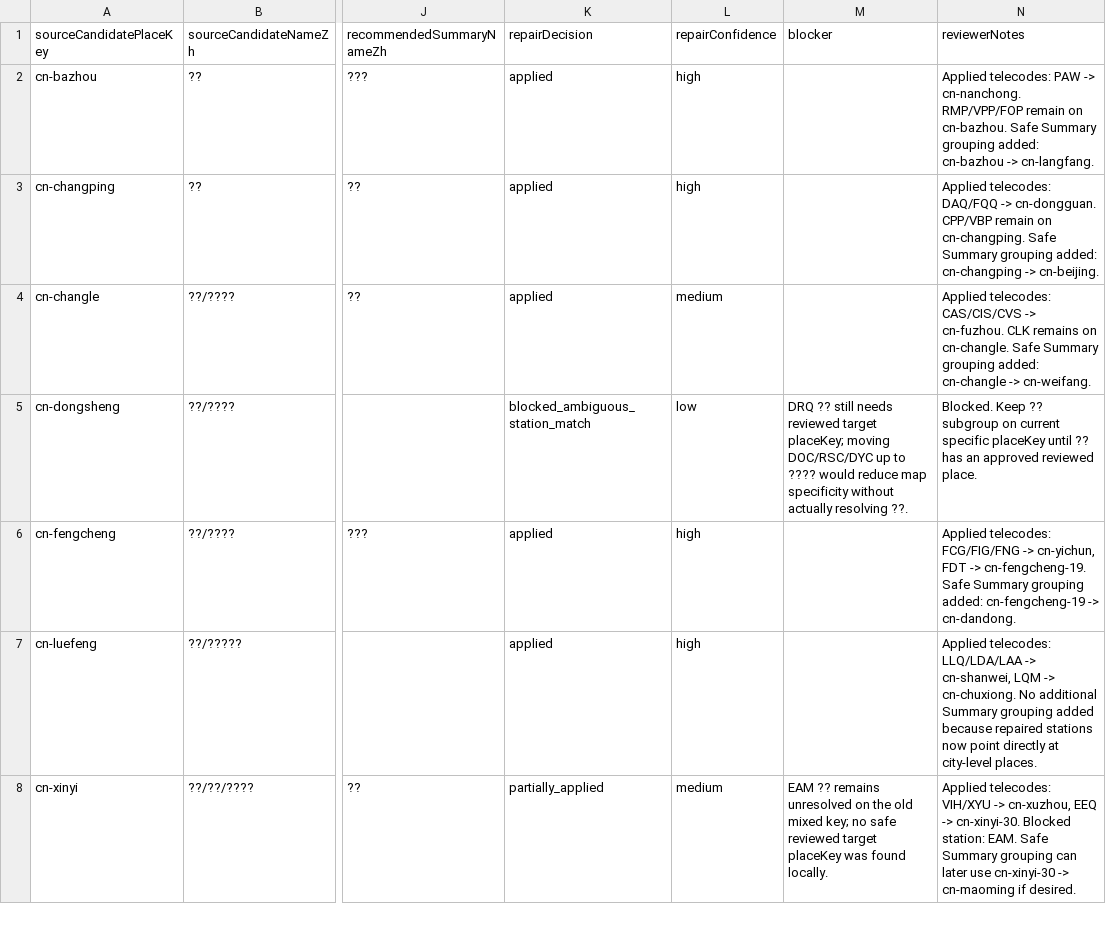
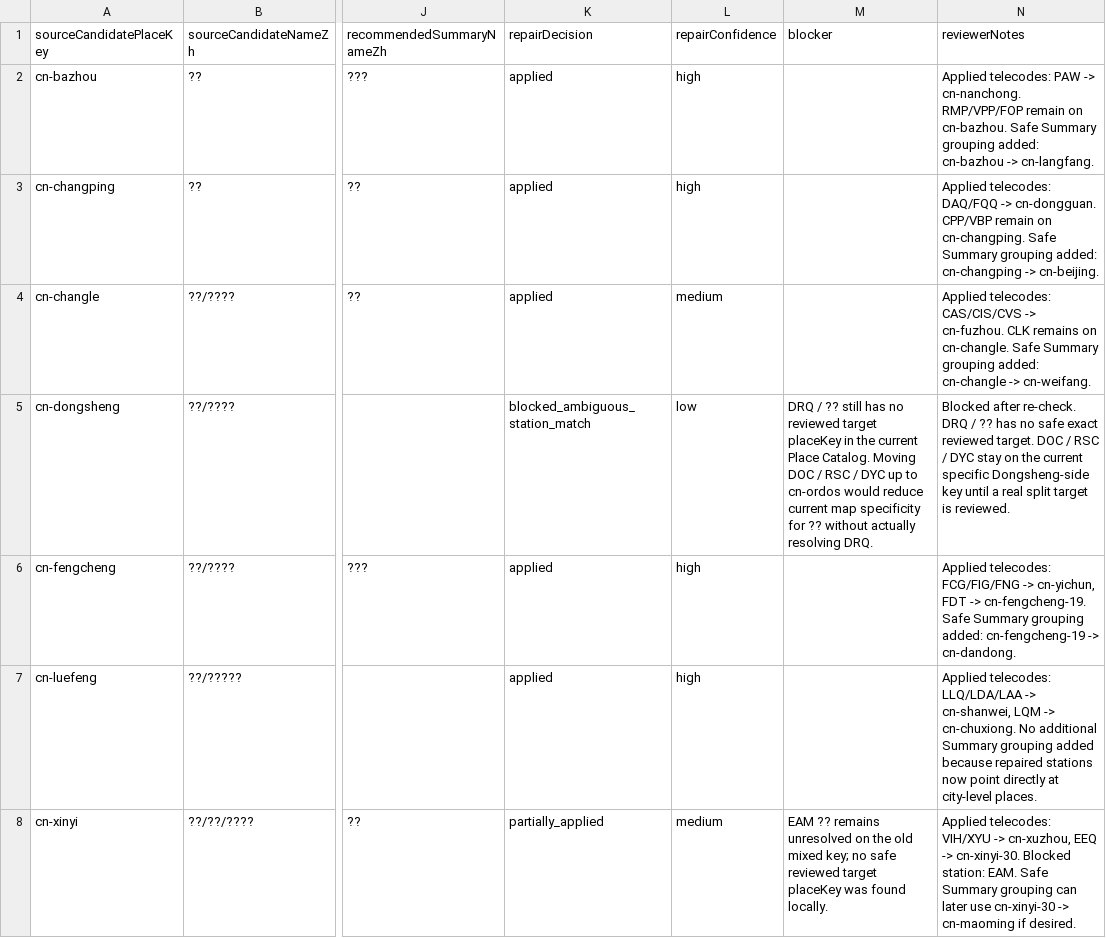
Before and after one commit to ginkgoyin/tickettrail, a CSV file: docs/reviews/place-grouping-mixed-placekey-repair.csv, drawn as a sheet; only a part is shown, gaps mark what is left out; the diff covers the shown part only; the diff names each change by its address in the sheet, - before the commit and + after, or states it on an @@ line.

Commit message:
docs: close mixed place grouping repair pass

```diff
--- a/docs/reviews/place-grouping-mixed-placekey-repair.csv
+++ b/docs/reviews/place-grouping-mixed-placekey-repair.csv
-M5 (blocker): DRQ ?? still needs reviewed target placeKey; moving DOC/RSC/DYC up to ???? would reduce map specificity without actually resolving ??.
+M5 (blocker): DRQ / ?? still has no reviewed target placeKey in the current Place Catalog. Moving DOC / RSC / DYC up to cn-ordos would reduce current map specificity for ?? without actually resolving DRQ.
-N5 (reviewerNotes): Blocked. Keep ?? subgroup on current specific placeKey until ?? has an approved reviewed place.
+N5 (reviewerNotes): Blocked after re-check. DRQ / ?? has no safe exact reviewed target. DOC / RSC / DYC stay on the current specific Dongsheng-side key until a real split target is reviewed.
```
Also changed, not shown: 8 edited cells elsewhere in this file, 3 other files.
